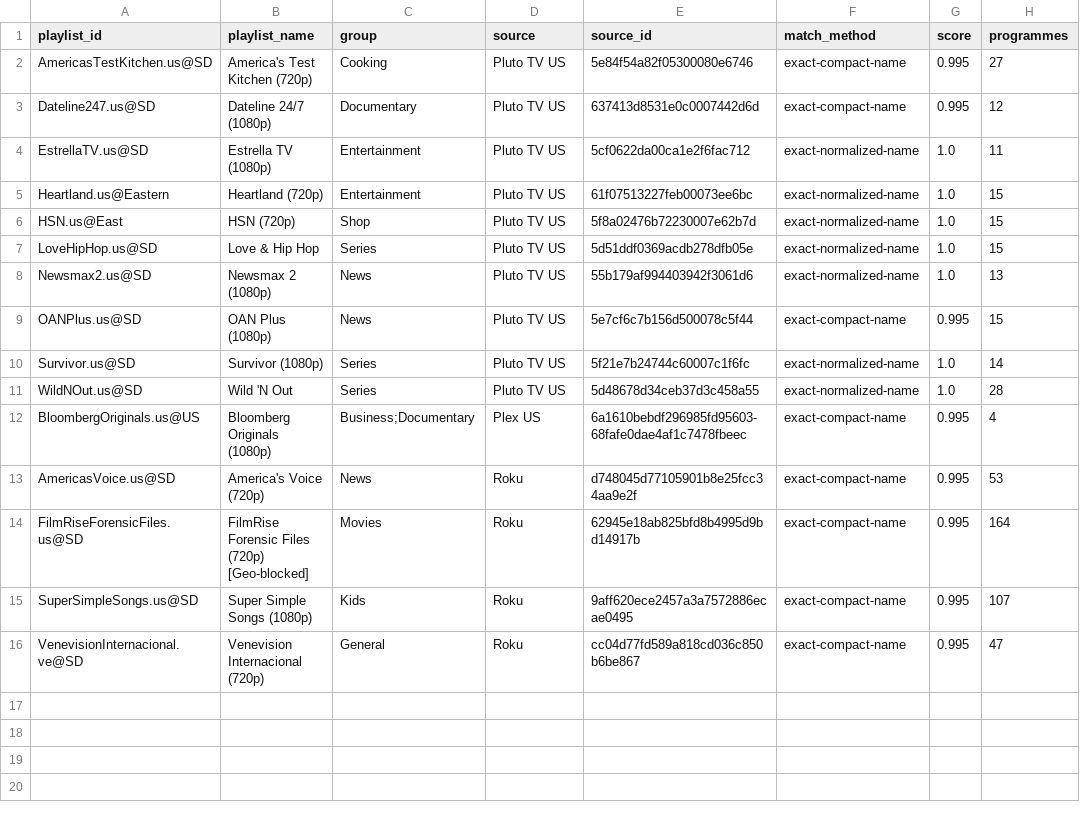
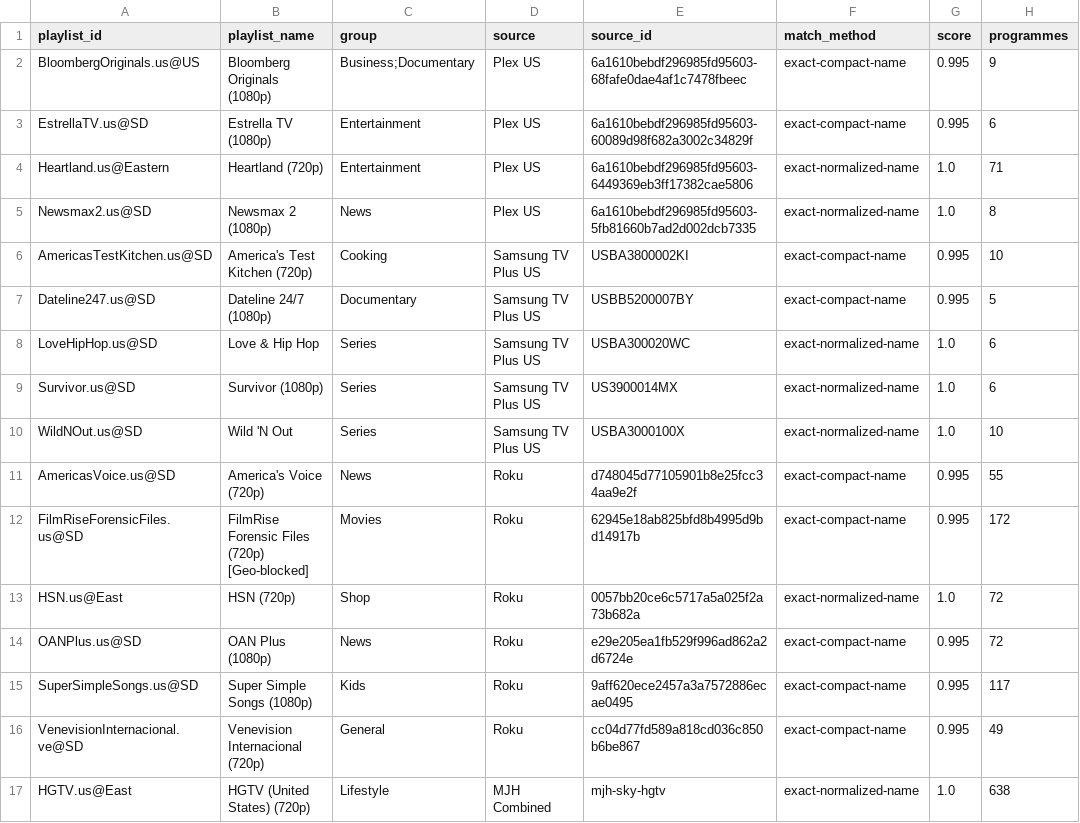
Before and after one commit to mjcotter13/iptv-us-epg, a CSV file: public/v10_rescue_report.csv, drawn as a sheet.

```diff
--- a/public/v10_rescue_report.csv
+++ b/public/v10_rescue_report.csv
@@ -1,16 +1,17 @@
 playlist_id,playlist_name,group,source,source_id,match_method,score,programmes
-AmericasTestKitchen.us@SD,America's Test Kitchen (720p),Cooking,Pluto TV US,5e84f54a82f05300080e6746,exact-compact-name,0.995,27
-Dateline247.us@SD,Dateline 24/7 (1080p),Documentary,Pluto TV US,637413d8531e0c0007442d6d,exact-compact-name,0.995,12
-EstrellaTV.us@SD,Estrella TV (1080p),Entertainment,Pluto TV US,5cf0622da00ca1e2f6fac712,exact-normalized-name,1.0,11
-Heartland.us@Eastern,Heartland (720p),Entertainment,Pluto TV US,61f07513227feb00073ee6bc,exact-normalized-name,1.0,15
-HSN.us@East,HSN (720p),Shop,Pluto TV US,5f8a02476b72230007e62b7d,exact-normalized-name,1.0,15
-LoveHipHop.us@SD,Love & Hip Hop,Series,Pluto TV US,5d51ddf0369acdb278dfb05e,exact-normalized-name,1.0,15
-Newsmax2.us@SD,Newsmax 2 (1080p),News,Pluto TV US,55b179af994403942f3061d6,exact-normalized-name,1.0,13
-OANPlus.us@SD,OAN Plus (1080p),News,Pluto TV US,5e7cf6c7b156d500078c5f44,exact-compact-name,0.995,15
-Survivor.us@SD,Survivor (1080p),Series,Pluto TV US,5f21e7b24744c60007c1f6fc,exact-normalized-name,1.0,14
-WildNOut.us@SD,Wild 'N Out,Series,Pluto TV US,5d48678d34ceb37d3c458a55,exact-normalized-name,1.0,28
-BloombergOriginals.us@US,Bloomberg Originals (1080p),Business;Documentary,Plex US,6a1610bebdf296985fd95603-68fafe0dae4af1c7478fbeec,exact-compact-name,0.995,4
-AmericasVoice.us@SD,America's Voice (720p),News,Roku,d748045d77105901b8e25fcc34aa9e2f,exact-compact-name,0.995,53
-FilmRiseForensicFiles.us@SD,FilmRise Forensic Files (720p) [Geo-blocked],Movies,Roku,62945e18ab825bfd8b4995d9bd14917b,exact-compact-name,0.995,164
-SuperSimpleSongs.us@SD,Super Simple Songs (1080p),Kids,Roku,9aff620ece2457a3a7572886ecae0495,exact-compact-name,0.995,107
-VenevisionInternacional.ve@SD,Venevision Internacional (720p),General,Roku,cc04d77fd589a818cd036c850b6be867,exact-compact-name,0.995,47
+BloombergOriginals.us@US,Bloomberg Originals (1080p),Business;Documentary,Plex US,6a1610bebdf296985fd95603-68fafe0dae4af1c7478fbeec,exact-compact-name,0.995,9
+EstrellaTV.us@SD,Estrella TV (1080p),Entertainment,Plex US,6a1610bebdf296985fd95603-60089d98f682a3002c34829f,exact-compact-name,0.995,6
+Heartland.us@Eastern,Heartland (720p),Entertainment,Plex US,6a1610bebdf296985fd95603-6449369eb3ff17382cae5806,exact-normalized-name,1.0,71
+Newsmax2.us@SD,Newsmax 2 (1080p),News,Plex US,6a1610bebdf296985fd95603-5fb81660b7ad2d002dcb7335,exact-normalized-name,1.0,8
+AmericasTestKitchen.us@SD,America's Test Kitchen (720p),Cooking,Samsung TV Plus US,USBA3800002KI,exact-compact-name,0.995,10
+Dateline247.us@SD,Dateline 24/7 (1080p),Documentary,Samsung TV Plus US,USBB5200007BY,exact-compact-name,0.995,5
+LoveHipHop.us@SD,Love & Hip Hop,Series,Samsung TV Plus US,USBA300020WC,exact-normalized-name,1.0,6
+Survivor.us@SD,Survivor (1080p),Series,Samsung TV Plus US,US3900014MX,exact-normalized-name,1.0,6
+WildNOut.us@SD,Wild 'N Out,Series,Samsung TV Plus US,USBA3000100X,exact-normalized-name,1.0,10
+AmericasVoice.us@SD,America's Voice (720p),News,Roku,d748045d77105901b8e25fcc34aa9e2f,exact-compact-name,0.995,55
+FilmRiseForensicFiles.us@SD,FilmRise Forensic Files (720p) [Geo-blocked],Movies,Roku,62945e18ab825bfd8b4995d9bd14917b,exact-compact-name,0.995,172
+HSN.us@East,HSN (720p),Shop,Roku,0057bb20ce6c5717a5a025f2a73b682a,exact-normalized-name,1.0,72
+OANPlus.us@SD,OAN Plus (1080p),News,Roku,e29e205ea1fb529f996ad862a2d6724e,exact-compact-name,0.995,72
+SuperSimpleSongs.us@SD,Super Simple Songs (1080p),Kids,Roku,9aff620ece2457a3a7572886ecae0495,exact-compact-name,0.995,117
+VenevisionInternacional.ve@SD,Venevision Internacional (720p),General,Roku,cc04d77fd589a818cd036c850b6be867,exact-compact-name,0.995,49
+HGTV.us@East,HGTV (United States) (720p),Lifestyle,MJH Combined,mjh-sky-hgtv,exact-normalized-name,1.0,638
```
Also changed, not shown: public/v7/attempt_status.csv, public/v7/targeted_status.csv, 5 other files.
